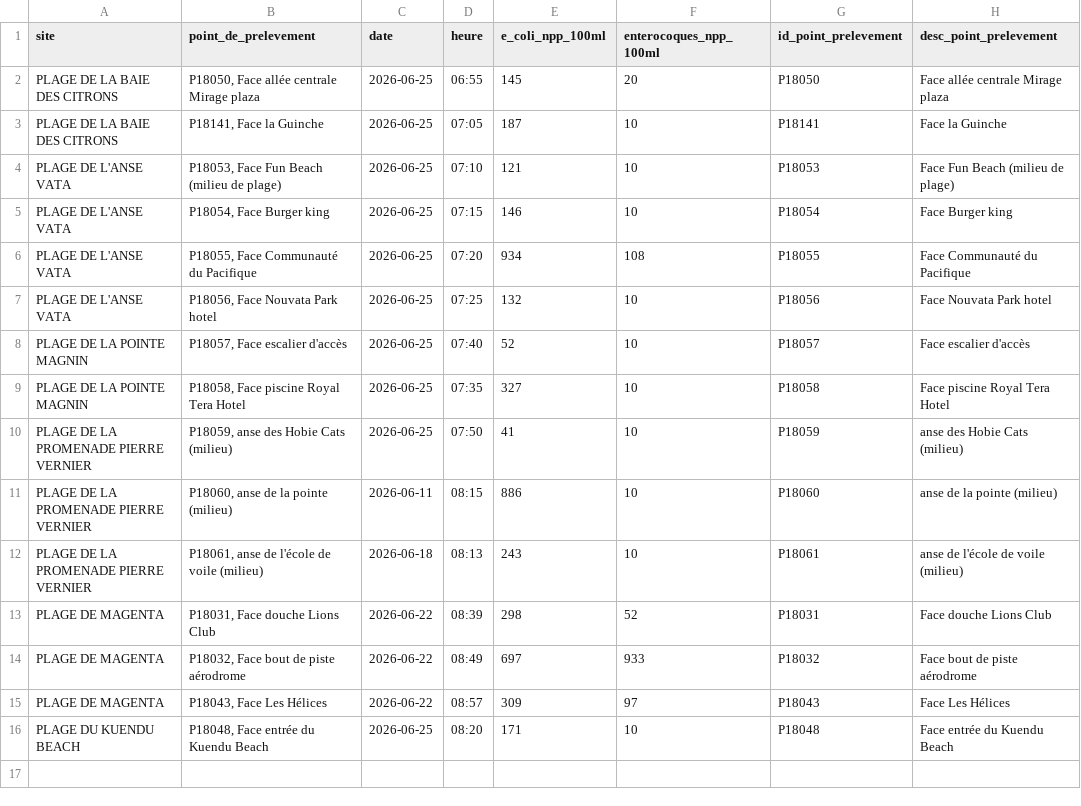
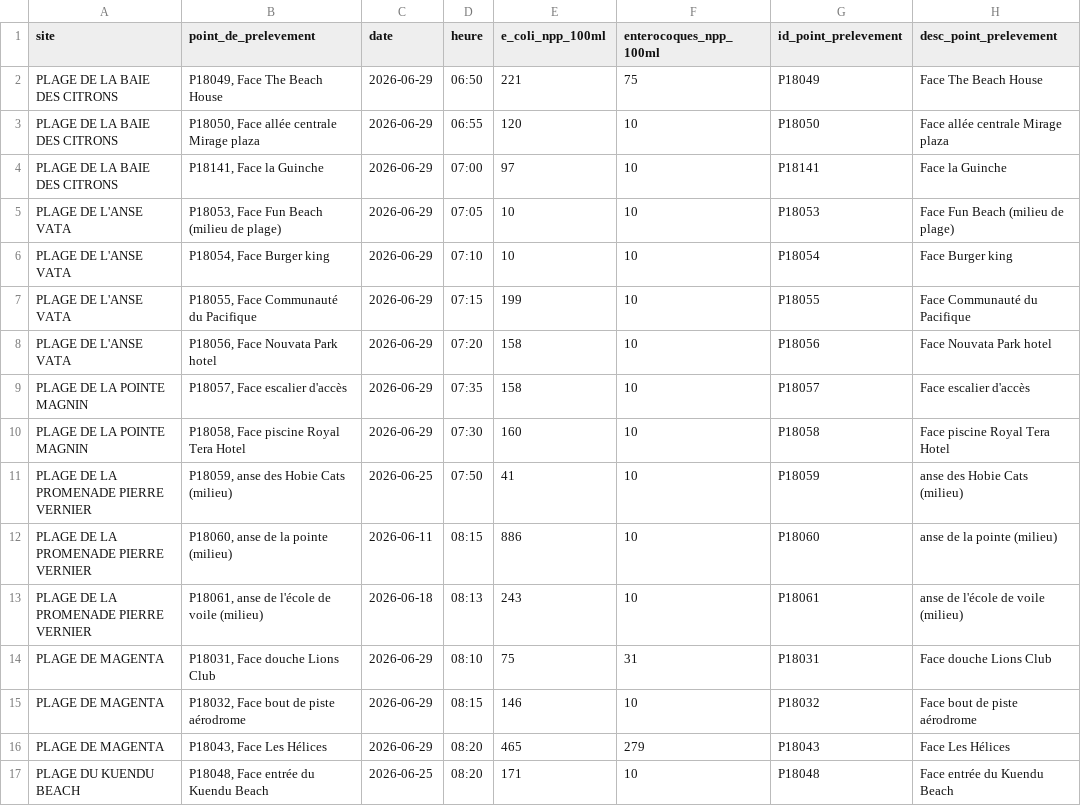
Before and after one commit to adriens/edb-noumea-data, a CSV file: data/details.csv, drawn as a sheet.

```diff
--- a/data/details.csv
+++ b/data/details.csv
@@ -1,10 +1,11 @@
 site,point_de_prelevement,date,heure,e_coli_npp_100ml,enterocoques_npp_100ml,id_point_prelevement,desc_point_prelevement
-PLAGE DE LA BAIE DES CITRONS,"P18050, Face allée centrale Mirage plaza",2026-06-25,06:55,145,20,P18050,Face allée centrale Mirage plaza
-PLAGE DE LA BAIE DES CITRONS,"P18141, Face la Guinche",2026-06-25,07:05,187,10,P18141,Face la Guinche
-PLAGE DE L'ANSE VATA,"P18053, Face Fun Beach (milieu de plage)",2026-06-25,07:10,121,10,P18053,Face Fun Beach (milieu de plage)
-PLAGE DE L'ANSE VATA,"P18054, Face Burger king",2026-06-25,07:15,146,10,P18054,Face Burger king
-PLAGE DE L'ANSE VATA,"P18055, Face Communauté du Pacifique",2026-06-25,07:20,934,108,P18055,Face Communauté du Pacifique
-PLAGE DE L'ANSE VATA,"P18056, Face Nouvata Park hotel",2026-06-25,07:25,132,10,P18056,Face Nouvata Park hotel
-PLAGE DE LA POINTE MAGNIN,"P18057, Face escalier d'accès",2026-06-25,07:40,52,10,P18057,Face escalier d'accès
-PLAGE DE LA POINTE MAGNIN,"P18058, Face piscine Royal Tera Hotel",2026-06-25,07:35,327,10,P18058,Face piscine Royal Tera Hotel
+PLAGE DE LA BAIE DES CITRONS,"P18049, Face The Beach House",2026-06-29,06:50,221,75,P18049,Face The Beach House
+PLAGE DE LA BAIE DES CITRONS,"P18050, Face allée centrale Mirage plaza",2026-06-29,06:55,120,10,P18050,Face allée centrale Mirage plaza
+PLAGE DE LA BAIE DES CITRONS,"P18141, Face la Guinche",2026-06-29,07:00,97,10,P18141,Face la Guinche
+PLAGE DE L'ANSE VATA,"P18053, Face Fun Beach (milieu de plage)",2026-06-29,07:05,10,10,P18053,Face Fun Beach (milieu de plage)
+PLAGE DE L'ANSE VATA,"P18054, Face Burger king",2026-06-29,07:10,10,10,P18054,Face Burger king
+PLAGE DE L'ANSE VATA,"P18055, Face Communauté du Pacifique",2026-06-29,07:15,199,10,P18055,Face Communauté du Pacifique
+PLAGE DE L'ANSE VATA,"P18056, Face Nouvata Park hotel",2026-06-29,07:20,158,10,P18056,Face Nouvata Park hotel
+PLAGE DE LA POINTE MAGNIN,"P18057, Face escalier d'accès",2026-06-29,07:35,158,10,P18057,Face escalier d'accès
+PLAGE DE LA POINTE MAGNIN,"P18058, Face piscine Royal Tera Hotel",2026-06-29,07:30,160,10,P18058,Face piscine Royal Tera Hotel
 PLAGE DE LA PROMENADE PIERRE VERNIER,"P18059, anse des Hobie Cats (milieu)",2026-06-25,07:50,41,10,P18059,anse des Hobie Cats (milieu)
@@ -12,5 +13,5 @@ PLAGE DE LA PROMENADE PIERRE VERNIER,"P18060, anse de la pointe (milieu)",2026-0
 PLAGE DE LA PROMENADE PIERRE VERNIER,"P18061, anse de l'école de voile (milieu)",2026-06-18,08:13,243,10,P18061,anse de l'école de voile (milieu)
-PLAGE DE MAGENTA,"P18031, Face douche Lions Club",2026-06-22,08:39,298,52,P18031,Face douche Lions Club
-PLAGE DE MAGENTA,"P18032, Face bout de piste aérodrome",2026-06-22,08:49,697,933,P18032,Face bout de piste aérodrome
-PLAGE DE MAGENTA,"P18043, Face Les Hélices",2026-06-22,08:57,309,97,P18043,Face Les Hélices
+PLAGE DE MAGENTA,"P18031, Face douche Lions Club",2026-06-29,08:10,75,31,P18031,Face douche Lions Club
+PLAGE DE MAGENTA,"P18032, Face bout de piste aérodrome",2026-06-29,08:15,146,10,P18032,Face bout de piste aérodrome
+PLAGE DE MAGENTA,"P18043, Face Les Hélices",2026-06-29,08:20,465,279,P18043,Face Les Hélices
 PLAGE DU KUENDU BEACH,"P18048, Face entrée du Kuendu Beach",2026-06-25,08:20,171,10,P18048,Face entrée du Kuendu Beach
```
